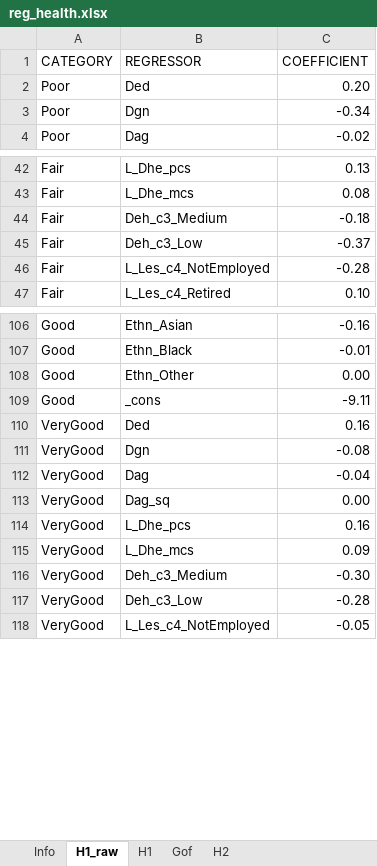
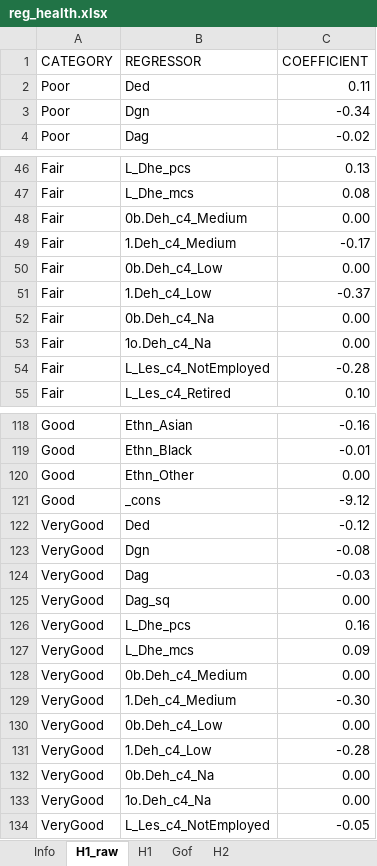
Before and after one commit to centreformicrosimulation/SimPaths, an Excel workbook: input/reg_health.xlsx, sheet H1_raw, drawn as a sheet; only a part is shown, gaps mark what is left out; values as stored, in another font and other column widths than the file's, no borders; addresses are those after the commit; the diff covers the shown part only; the diff names each change by its address in the sheet, - before the commit and + after, or states it on an @@ line.

```diff
--- a/input/reg_health.xlsx (sheet H1_raw)
+++ b/input/reg_health.xlsx (sheet H1_raw)
-C2 (COEFFICIENT): 0.20
+C2 (COEFFICIENT): 0.11
+row 48: Fair | 0b.Deh_c4_Medium | 0.00
-B49 (REGRESSOR): Deh_c3_Medium
+B49 (REGRESSOR): 1.Deh_c4_Medium
-C49 (COEFFICIENT): -0.18
+C49 (COEFFICIENT): -0.17
+row 50: Fair | 0b.Deh_c4_Low | 0.00
-B51 (REGRESSOR): Deh_c3_Low
+B51 (REGRESSOR): 1.Deh_c4_Low
+row 52: Fair | 0b.Deh_c4_Na | 0.00
+row 53: Fair | 1o.Deh_c4_Na | 0.00
-C121 (COEFFICIENT): -9.11
+C121 (COEFFICIENT): -9.12
-C122 (COEFFICIENT): 0.16
+C122 (COEFFICIENT): -0.12
-C124 (COEFFICIENT): -0.04
+C124 (COEFFICIENT): -0.03
+row 128: VeryGood | 0b.Deh_c4_Medium | 0.00
-B129 (REGRESSOR): Deh_c3_Medium
+B129 (REGRESSOR): 1.Deh_c4_Medium
+row 130: VeryGood | 0b.Deh_c4_Low | 0.00
-B131 (REGRESSOR): Deh_c3_Low
+B131 (REGRESSOR): 1.Deh_c4_Low
+row 132: VeryGood | 0b.Deh_c4_Na | 0.00
+row 133: VeryGood | 1o.Deh_c4_Na | 0.00
```
Also changed, not shown: 8 added rows and 9 edited cells elsewhere in this sheet, sheet H1, sheet H2, sheet Gof, sheet Info, input/reg_home_ownership.xlsx, input/reg_income.xlsx, 19 other files.
